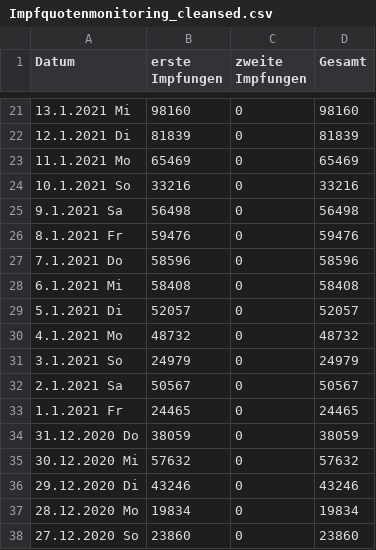
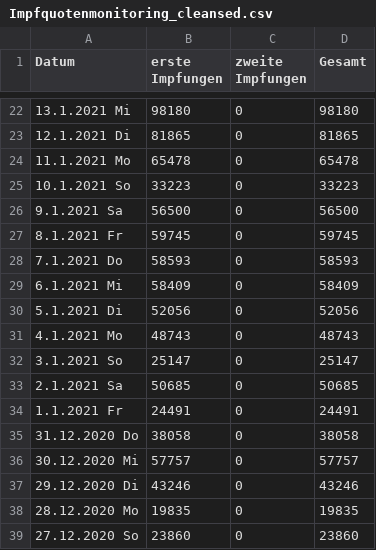
Before and after one commit to JohannesKonings/corona-numbers, a CSV file: _data/Impfquotenmonitoring_cleansed.csv, drawn as a sheet; only a part is shown, gaps mark what is left out; the diff covers the shown part only.

```diff
--- a/_data/Impfquotenmonitoring_cleansed.csv
+++ b/_data/Impfquotenmonitoring_cleansed.csv
@@ -21,18 +22,18 @@ Datum, erste Impfungen, zweite Impfungen, Gesamt
-13.1.2021 Mi,98160,0,98160
-12.1.2021 Di,81839,0,81839
-11.1.2021 Mo,65469,0,65469
-10.1.2021 So,33216,0,33216
-9.1.2021 Sa,56498,0,56498
-8.1.2021 Fr,59476,0,59476
-7.1.2021 Do,58596,0,58596
-6.1.2021 Mi,58408,0,58408
-5.1.2021 Di,52057,0,52057
-4.1.2021 Mo,48732,0,48732
-3.1.2021 So,24979,0,24979
-2.1.2021 Sa,50567,0,50567
-1.1.2021 Fr,24465,0,24465
-31.12.2020 Do,38059,0,38059
-30.12.2020 Mi,57632,0,57632
+13.1.2021 Mi,98180,0,98180
+12.1.2021 Di,81865,0,81865
+11.1.2021 Mo,65478,0,65478
+10.1.2021 So,33223,0,33223
+9.1.2021 Sa,56500,0,56500
+8.1.2021 Fr,59745,0,59745
+7.1.2021 Do,58593,0,58593
+6.1.2021 Mi,58409,0,58409
+5.1.2021 Di,52056,0,52056
+4.1.2021 Mo,48743,0,48743
+3.1.2021 So,25147,0,25147
+2.1.2021 Sa,50685,0,50685
+1.1.2021 Fr,24491,0,24491
+31.12.2020 Do,38058,0,38058
+30.12.2020 Mi,57757,0,57757
 29.12.2020 Di,43246,0,43246
-28.12.2020 Mo,19834,0,19834
+28.12.2020 Mo,19835,0,19835
 27.12.2020 So,23860,0,23860
```
Also changed, not shown: 1 added row and 45 edited cells elsewhere in this file, 1 other file.
